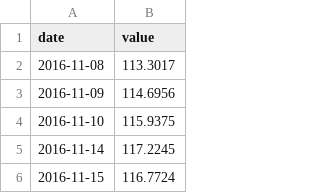
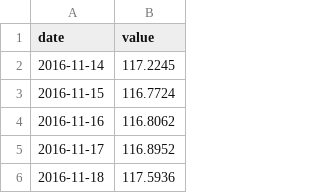
Before and after one commit to adaminileo24-ops/Apollon-, a CSV file: data/history/DTWEXBGS.csv, drawn as a sheet; only a part is shown; the shorter side is filled out with more unchanged rows.

```diff
--- a/data/history/DTWEXBGS.csv
+++ b/data/history/DTWEXBGS.csv
@@ -1,5 +1,2 @@
 date,value
-2016-11-08,113.3017
-2016-11-09,114.6956
-2016-11-10,115.9375
 2016-11-14,117.2245
```
Also changed, not shown: data/history/DCOILBRENTEU.csv, data/history/DEXJPUS.csv, 28 other files.
